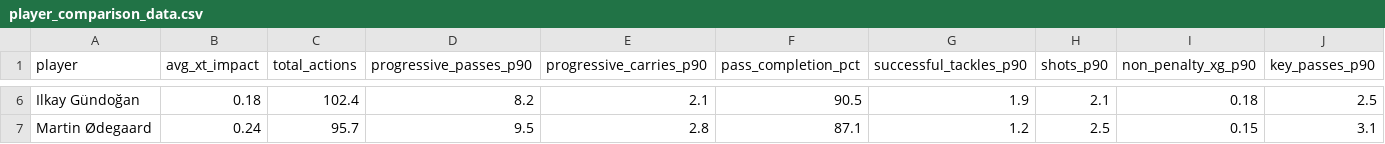
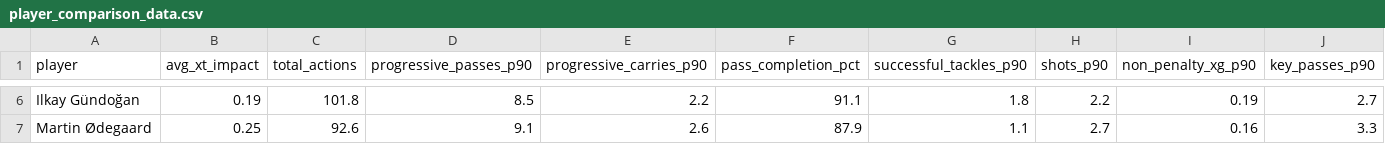
Before and after one commit to dipen-dra/thesis_final, a CSV file: player_comparison_data.csv, drawn as a sheet; only a part is shown, gaps mark what is left out; the diff covers the shown part only; the diff names each change by its address in the sheet, - before the commit and + after, or states it on an @@ line.

```diff
--- a/player_comparison_data.csv
+++ b/player_comparison_data.csv
-B6 (avg_xt_impact): 0.18
+B6 (avg_xt_impact): 0.19
-C6 (total_actions): 102.4
+C6 (total_actions): 101.8
-D6 (progressive_passes_p90): 8.2
+D6 (progressive_passes_p90): 8.5
-E6 (progressive_carries_p90): 2.1
+E6 (progressive_carries_p90): 2.2
-F6 (pass_completion_pct): 90.5
+F6 (pass_completion_pct): 91.1
-G6 (successful_tackles_p90): 1.9
+G6 (successful_tackles_p90): 1.8
-H6 (shots_p90): 2.1
+H6 (shots_p90): 2.2
-I6 (non_penalty_xg_p90): 0.18
+I6 (non_penalty_xg_p90): 0.19
-J6 (key_passes_p90): 2.5
+J6 (key_passes_p90): 2.7
-B7 (avg_xt_impact): 0.24
+B7 (avg_xt_impact): 0.25
-C7 (total_actions): 95.7
+C7 (total_actions): 92.6
-D7 (progressive_passes_p90): 9.5
+D7 (progressive_passes_p90): 9.1
-E7 (progressive_carries_p90): 2.8
+E7 (progressive_carries_p90): 2.6
-F7 (pass_completion_pct): 87.1
+F7 (pass_completion_pct): 87.9
-G7 (successful_tackles_p90): 1.2
+G7 (successful_tackles_p90): 1.1
-H7 (shots_p90): 2.5
+H7 (shots_p90): 2.7
-I7 (non_penalty_xg_p90): 0.15
+I7 (non_penalty_xg_p90): 0.16
-J7 (key_passes_p90): 3.1
+J7 (key_passes_p90): 3.3
```
Also changed, not shown: 147 edited cells elsewhere in this file, 1 other file.
